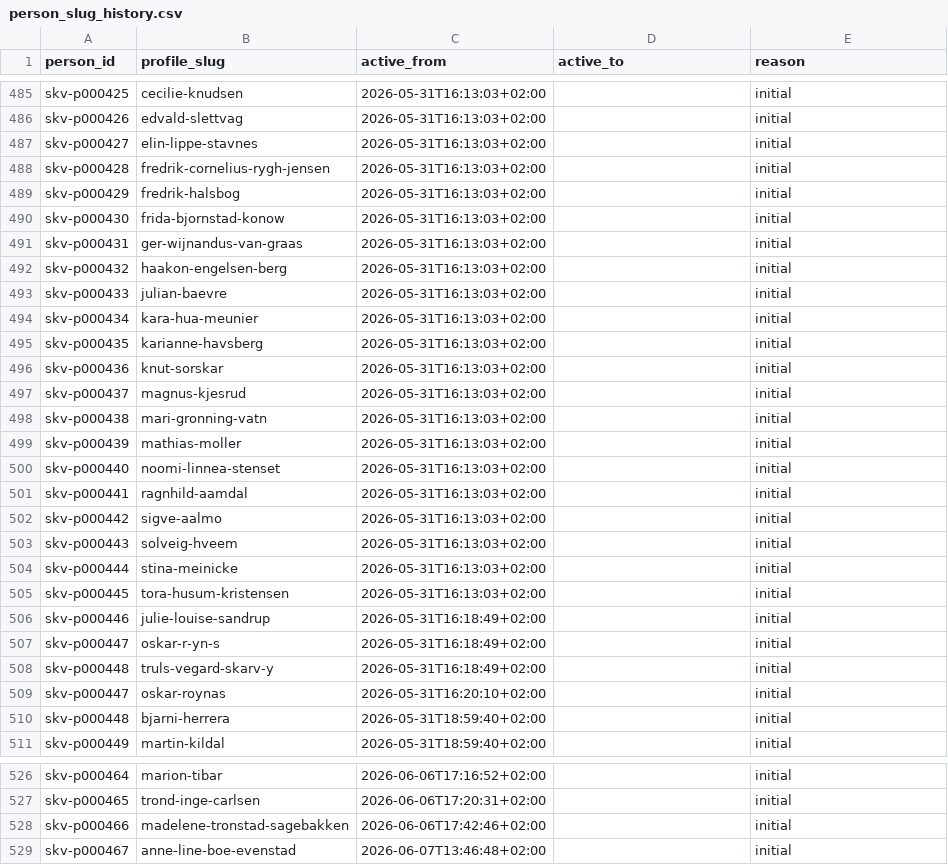
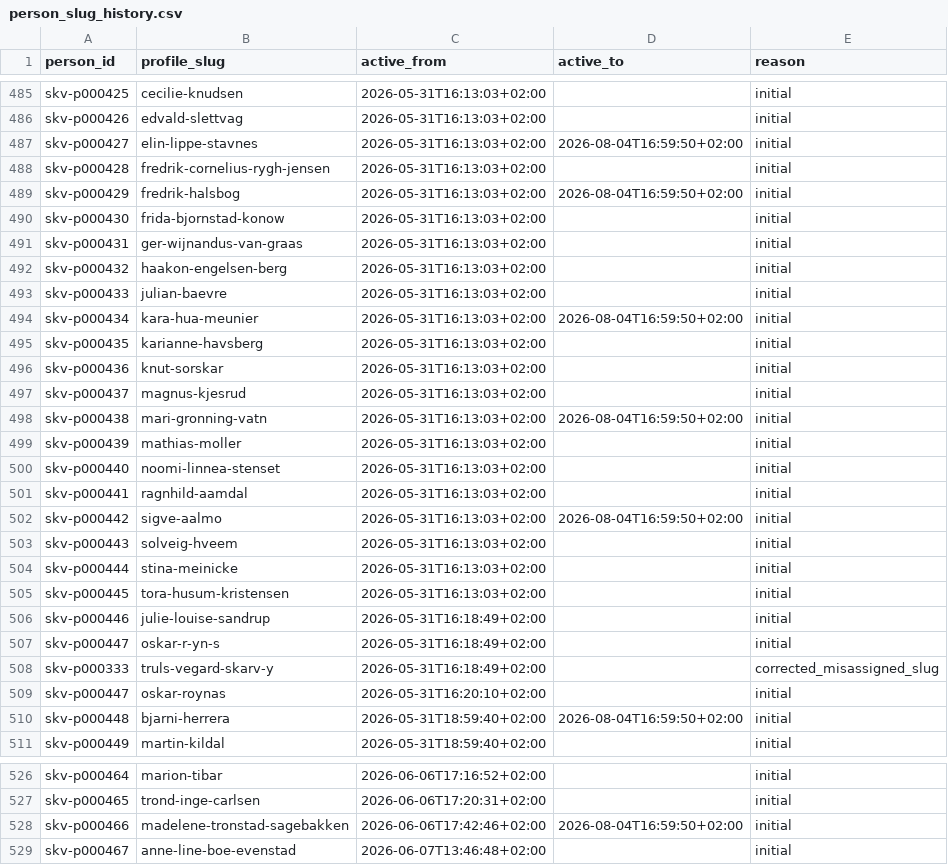
Before and after one commit to gustavByte/sk-vidar-2026-resultater, a CSV file: config/person_identity/person_slug_history.csv, drawn as a sheet; only a part is shown, gaps mark what is left out; the diff covers the shown part only.

Commit message:
Add robust person identity deduplication (#5)

```diff
--- a/config/person_identity/person_slug_history.csv
+++ b/config/person_identity/person_slug_history.csv
@@ -486,5 +486,5 @@ skv-p000425,cecilie-knudsen,2026-05-31T16:13:03+02:00,,initial
 skv-p000426,edvald-slettvag,2026-05-31T16:13:03+02:00,,initial
-skv-p000427,elin-lippe-stavnes,2026-05-31T16:13:03+02:00,,initial
+skv-p000427,elin-lippe-stavnes,2026-05-31T16:13:03+02:00,2026-08-04T16:59:50+02:00,initial
 skv-p000428,fredrik-cornelius-rygh-jensen,2026-05-31T16:13:03+02:00,,initial
-skv-p000429,fredrik-halsbog,2026-05-31T16:13:03+02:00,,initial
+skv-p000429,fredrik-halsbog,2026-05-31T16:13:03+02:00,2026-08-04T16:59:50+02:00,initial
 skv-p000430,frida-bjornstad-konow,2026-05-31T16:13:03+02:00,,initial
@@ -493,3 +493,3 @@ skv-p000432,haakon-engelsen-berg,2026-05-31T16:13:03+02:00,,initial
 skv-p000433,julian-baevre,2026-05-31T16:13:03+02:00,,initial
-skv-p000434,kara-hua-meunier,2026-05-31T16:13:03+02:00,,initial
+skv-p000434,kara-hua-meunier,2026-05-31T16:13:03+02:00,2026-08-04T16:59:50+02:00,initial
 skv-p000435,karianne-havsberg,2026-05-31T16:13:03+02:00,,initial
@@ -497,3 +497,3 @@ skv-p000436,knut-sorskar,2026-05-31T16:13:03+02:00,,initial
 skv-p000437,magnus-kjesrud,2026-05-31T16:13:03+02:00,,initial
-skv-p000438,mari-gronning-vatn,2026-05-31T16:13:03+02:00,,initial
+skv-p000438,mari-gronning-vatn,2026-05-31T16:13:03+02:00,2026-08-04T16:59:50+02:00,initial
 skv-p000439,mathias-moller,2026-05-31T16:13:03+02:00,,initial
@@ -501,3 +501,3 @@ skv-p000440,noomi-linnea-stenset,2026-05-31T16:13:03+02:00,,initial
 skv-p000441,ragnhild-aamdal,2026-05-31T16:13:03+02:00,,initial
-skv-p000442,sigve-aalmo,2026-05-31T16:13:03+02:00,,initial
+skv-p000442,sigve-aalmo,2026-05-31T16:13:03+02:00,2026-08-04T16:59:50+02:00,initial
 skv-p000443,solveig-hveem,2026-05-31T16:13:03+02:00,,initial
@@ -507,5 +507,5 @@ skv-p000446,julie-louise-sandrup,2026-05-31T16:18:49+02:00,,initial
 skv-p000447,oskar-r-yn-s,2026-05-31T16:18:49+02:00,,initial
-skv-p000448,truls-vegard-skarv-y,2026-05-31T16:18:49+02:00,,initial
+skv-p000333,truls-vegard-skarv-y,2026-05-31T16:18:49+02:00,,corrected_misassigned_slug
 skv-p000447,oskar-roynas,2026-05-31T16:20:10+02:00,,initial
-skv-p000448,bjarni-herrera,2026-05-31T18:59:40+02:00,,initial
+skv-p000448,bjarni-herrera,2026-05-31T18:59:40+02:00,2026-08-04T16:59:50+02:00,initial
 skv-p000449,martin-kildal,2026-05-31T18:59:40+02:00,,initial
@@ -527,3 +527,3 @@ skv-p000464,marion-tibar,2026-06-06T17:16:52+02:00,,initial
 skv-p000465,trond-inge-carlsen,2026-06-06T17:20:31+02:00,,initial
-skv-p000466,madelene-tronstad-sagebakken,2026-06-06T17:42:46+02:00,,initial
+skv-p000466,madelene-tronstad-sagebakken,2026-06-06T17:42:46+02:00,2026-08-04T16:59:50+02:00,initial
 skv-p000467,anne-line-boe-evenstad,2026-06-07T13:46:48+02:00,,initial
```
Also changed, not shown: 22 added rows and 15 edited cells elsewhere in this file, config/person_identity/person_aliases.csv, config/person_identity/person_registry.csv, 15 other files.
